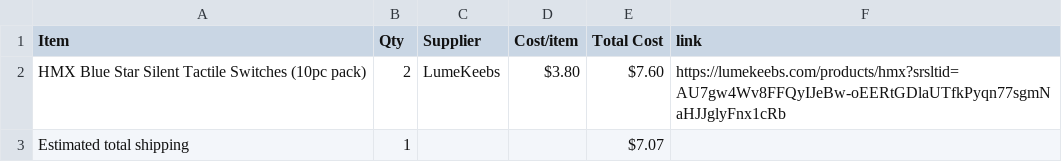
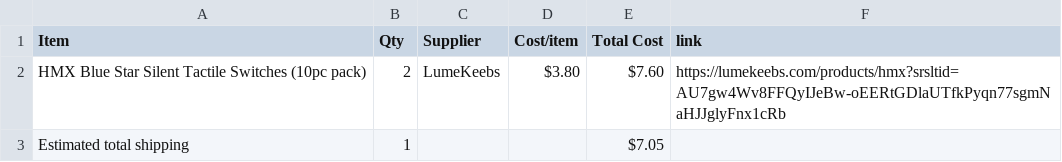
Before and after one commit to MagentaFlame/HackLifeCADHolders, a CSV file: BOM.csv, drawn as a sheet.

Commit message:
Sync The fidgets and charms for esports from Half Life

```diff
--- a/BOM.csv
+++ b/BOM.csv
@@ -2,2 +2,2 @@ Item,Qty,Supplier,Cost/item,Total Cost,link
 HMX Blue Star Silent Tactile Switches (10pc pack),2,LumeKeebs,$3.80,$7.60,https://lumekeebs.com/products/hmx?srsltid=AU7gw4Wv8FFQyIJeBw-oEERtGDlaUTfkPyqn77sgmNaHJJglyFnx1cRb
-Estimated total shipping,1,,,$7.07,
+Estimated total shipping,1,,,$7.05,
```
